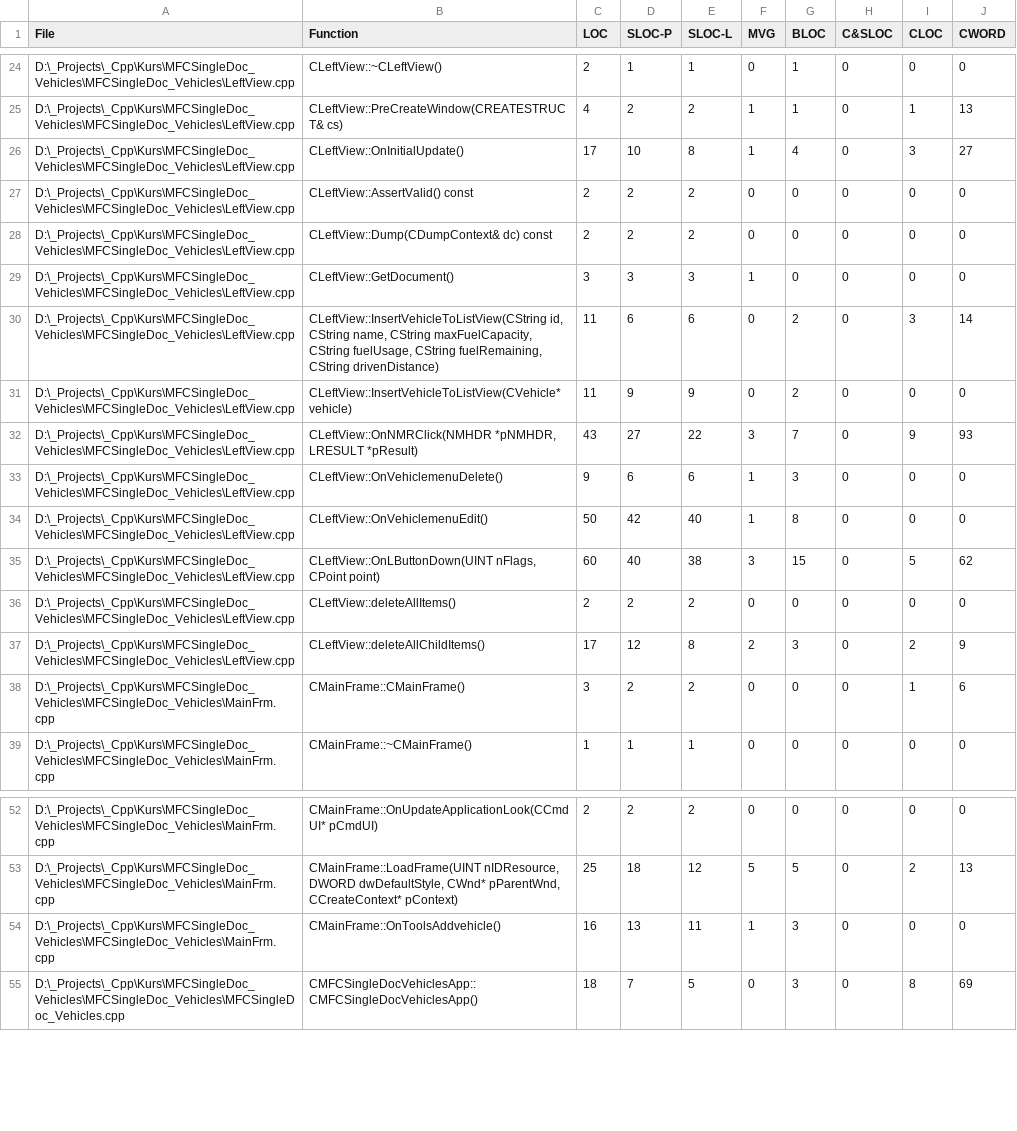
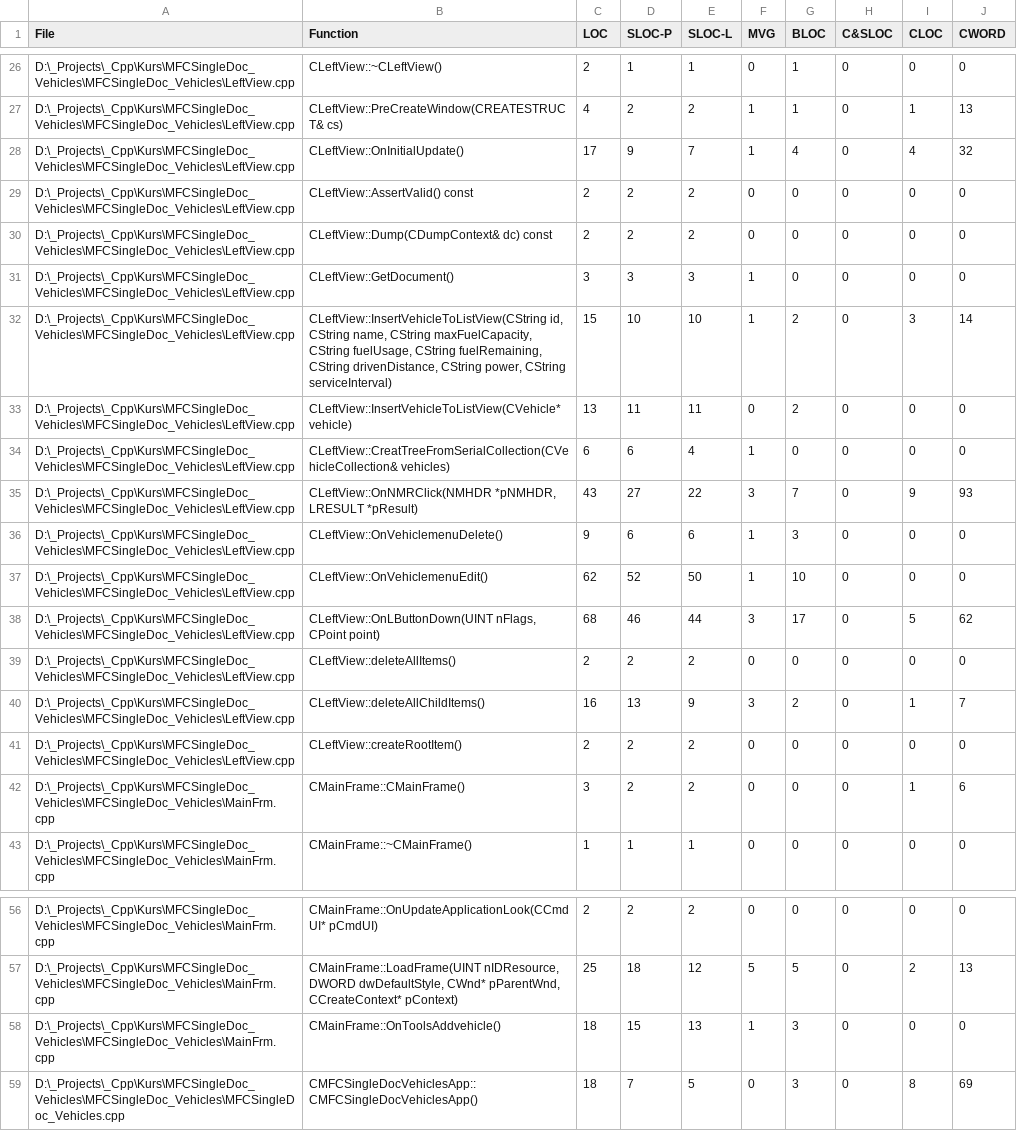
Before and after one commit to BrayanKhosravian/MFCSingleDoc_Vehicles, a CSV file: LocMetricsFunctions.csv, drawn as a sheet; only a part is shown, gaps mark what is left out; the diff covers the shown part only.

```diff
--- a/LocMetricsFunctions.csv
+++ b/LocMetricsFunctions.csv
@@ -25,3 +27,3 @@ D:\_Projects\_Cpp\Kurs\MFCSingleDoc_Vehicles\MFCSingleDoc_Vehicles\LeftView.cpp,
 D:\_Projects\_Cpp\Kurs\MFCSingleDoc_Vehicles\MFCSingleDoc_Vehicles\LeftView.cpp,CLeftView::PreCreateWindow(CREATESTRUCT& cs),4,2,2,1,1,0,1,13,
-D:\_Projects\_Cpp\Kurs\MFCSingleDoc_Vehicles\MFCSingleDoc_Vehicles\LeftView.cpp,CLeftView::OnInitialUpdate(),17,10,8,1,4,0,3,27,
+D:\_Projects\_Cpp\Kurs\MFCSingleDoc_Vehicles\MFCSingleDoc_Vehicles\LeftView.cpp,CLeftView::OnInitialUpdate(),17,9,7,1,4,0,4,32,
 D:\_Projects\_Cpp\Kurs\MFCSingleDoc_Vehicles\MFCSingleDoc_Vehicles\LeftView.cpp,CLeftView::AssertValid() const,2,2,2,0,0,0,0,0,
@@ -29,10 +31,12 @@ D:\_Projects\_Cpp\Kurs\MFCSingleDoc_Vehicles\MFCSingleDoc_Vehicles\LeftView.cpp,
 D:\_Projects\_Cpp\Kurs\MFCSingleDoc_Vehicles\MFCSingleDoc_Vehicles\LeftView.cpp,CLeftView::GetDocument(),3,3,3,1,0,0,0,0,
-D:\_Projects\_Cpp\Kurs\MFCSingleDoc_Vehicles\MFCSingleDoc_Vehicles\LeftView.cpp,"CLeftView::InsertVehicleToListView(CString id, CString name, CString maxFuelCapacity, CString fuelUsage, CString fuelRemaining, CString drivenDistance)",11,6,6,0,2,0,3,14,
-D:\_Projects\_Cpp\Kurs\MFCSingleDoc_Vehicles\MFCSingleDoc_Vehicles\LeftView.cpp,CLeftView::InsertVehicleToListView(CVehicle* vehicle),11,9,9,0,2,0,0,0,
+D:\_Projects\_Cpp\Kurs\MFCSingleDoc_Vehicles\MFCSingleDoc_Vehicles\LeftView.cpp,"CLeftView::InsertVehicleToListView(CString id, CString name, CString maxFuelCapacity, CString fuelUsage, CString fuelRemaining, CString drivenDistance, CString power, CString serviceInterval)",15,10,10,1,2,0,3,14,
+D:\_Projects\_Cpp\Kurs\MFCSingleDoc_Vehicles\MFCSingleDoc_Vehicles\LeftView.cpp,CLeftView::InsertVehicleToListView(CVehicle* vehicle),13,11,11,0,2,0,0,0,
+D:\_Projects\_Cpp\Kurs\MFCSingleDoc_Vehicles\MFCSingleDoc_Vehicles\LeftView.cpp,CLeftView::CreatTreeFromSerialCollection(CVehicleCollection& vehicles),6,6,4,1,0,0,0,0,
 D:\_Projects\_Cpp\Kurs\MFCSingleDoc_Vehicles\MFCSingleDoc_Vehicles\LeftView.cpp,"CLeftView::OnNMRClick(NMHDR *pNMHDR, LRESULT *pResult)",43,27,22,3,7,0,9,93,
 D:\_Projects\_Cpp\Kurs\MFCSingleDoc_Vehicles\MFCSingleDoc_Vehicles\LeftView.cpp,CLeftView::OnVehiclemenuDelete(),9,6,6,1,3,0,0,0,
-D:\_Projects\_Cpp\Kurs\MFCSingleDoc_Vehicles\MFCSingleDoc_Vehicles\LeftView.cpp,CLeftView::OnVehiclemenuEdit(),50,42,40,1,8,0,0,0,
-D:\_Projects\_Cpp\Kurs\MFCSingleDoc_Vehicles\MFCSingleDoc_Vehicles\LeftView.cpp,"CLeftView::OnLButtonDown(UINT nFlags, CPoint point)",60,40,38,3,15,0,5,62,
+D:\_Projects\_Cpp\Kurs\MFCSingleDoc_Vehicles\MFCSingleDoc_Vehicles\LeftView.cpp,CLeftView::OnVehiclemenuEdit(),62,52,50,1,10,0,0,0,
+D:\_Projects\_Cpp\Kurs\MFCSingleDoc_Vehicles\MFCSingleDoc_Vehicles\LeftView.cpp,"CLeftView::OnLButtonDown(UINT nFlags, CPoint point)",68,46,44,3,17,0,5,62,
 D:\_Projects\_Cpp\Kurs\MFCSingleDoc_Vehicles\MFCSingleDoc_Vehicles\LeftView.cpp,CLeftView::deleteAllItems(),2,2,2,0,0,0,0,0,
-D:\_Projects\_Cpp\Kurs\MFCSingleDoc_Vehicles\MFCSingleDoc_Vehicles\LeftView.cpp,CLeftView::deleteAllChildItems(),17,12,8,2,3,0,2,9,
+D:\_Projects\_Cpp\Kurs\MFCSingleDoc_Vehicles\MFCSingleDoc_Vehicles\LeftView.cpp,CLeftView::deleteAllChildItems(),16,13,9,3,2,0,1,7,
+D:\_Projects\_Cpp\Kurs\MFCSingleDoc_Vehicles\MFCSingleDoc_Vehicles\LeftView.cpp,CLeftView::createRootItem(),2,2,2,0,0,0,0,0,
 D:\_Projects\_Cpp\Kurs\MFCSingleDoc_Vehicles\MFCSingleDoc_Vehicles\MainFrm.cpp,CMainFrame::CMainFrame(),3,2,2,0,0,0,1,6,
@@ -53,3 +57,3 @@ D:\_Projects\_Cpp\Kurs\MFCSingleDoc_Vehicles\MFCSingleDoc_Vehicles\MainFrm.cpp,C
 D:\_Projects\_Cpp\Kurs\MFCSingleDoc_Vehicles\MFCSingleDoc_Vehicles\MainFrm.cpp,"CMainFrame::LoadFrame(UINT nIDResource, DWORD dwDefaultStyle, CWnd* pParentWnd, CCreateContext* pContext)",25,18,12,5,5,0,2,13,
-D:\_Projects\_Cpp\Kurs\MFCSingleDoc_Vehicles\MFCSingleDoc_Vehicles\MainFrm.cpp,CMainFrame::OnToolsAddvehicle(),16,13,11,1,3,0,0,0,
+D:\_Projects\_Cpp\Kurs\MFCSingleDoc_Vehicles\MFCSingleDoc_Vehicles\MainFrm.cpp,CMainFrame::OnToolsAddvehicle(),18,15,13,1,3,0,0,0,
 D:\_Projects\_Cpp\Kurs\MFCSingleDoc_Vehicles\MFCSingleDoc_Vehicles\MFCSingleDoc_Vehicles.cpp,CMFCSingleDocVehiclesApp::CMFCSingleDocVehiclesApp(),18,7,5,0,3,0,8,69,
```
Also changed, not shown: 4 added rows, 1 removed row and 19 edited cells elsewhere in this file, LocMetricsCommentWords.csv, LocMetricsFiles.csv, 12 other files.
